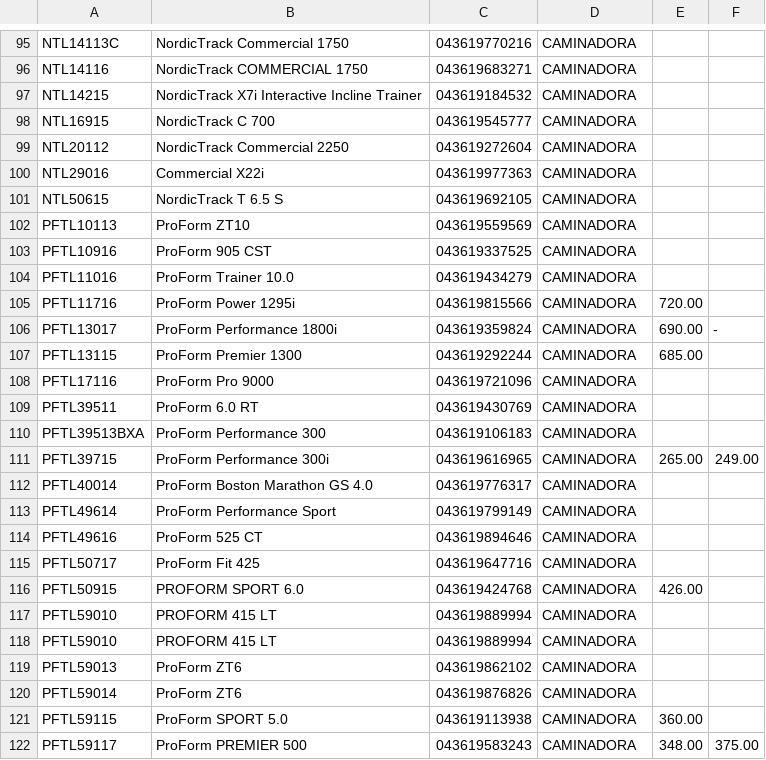
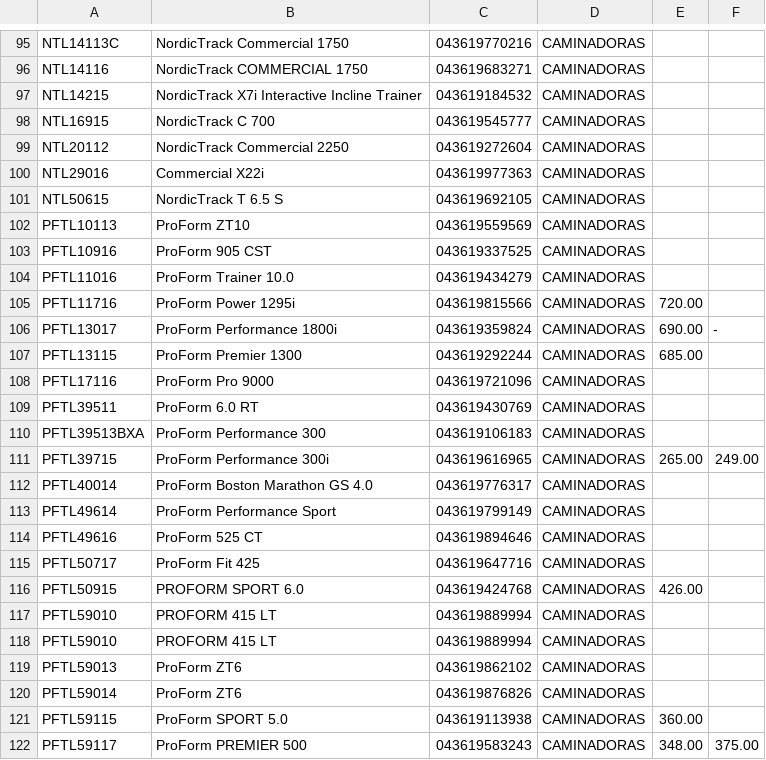
Before and after one commit to gcastellan0s/mirariapp, a CSV file: temp/tecnoservicio/precios.csv, drawn as a sheet; only a part is shown, gaps mark what is left out; the diff covers the shown part only; the diff names each change by its address in the sheet, - before the commit and + after, or states it on an @@ line.

```diff
--- a/temp/tecnoservicio/precios.csv
+++ b/temp/tecnoservicio/precios.csv
-D95:D122: CAMINADORA
+D95:D122: CAMINADORAS
```
Also changed, not shown: 162 edited cells elsewhere in this file.
